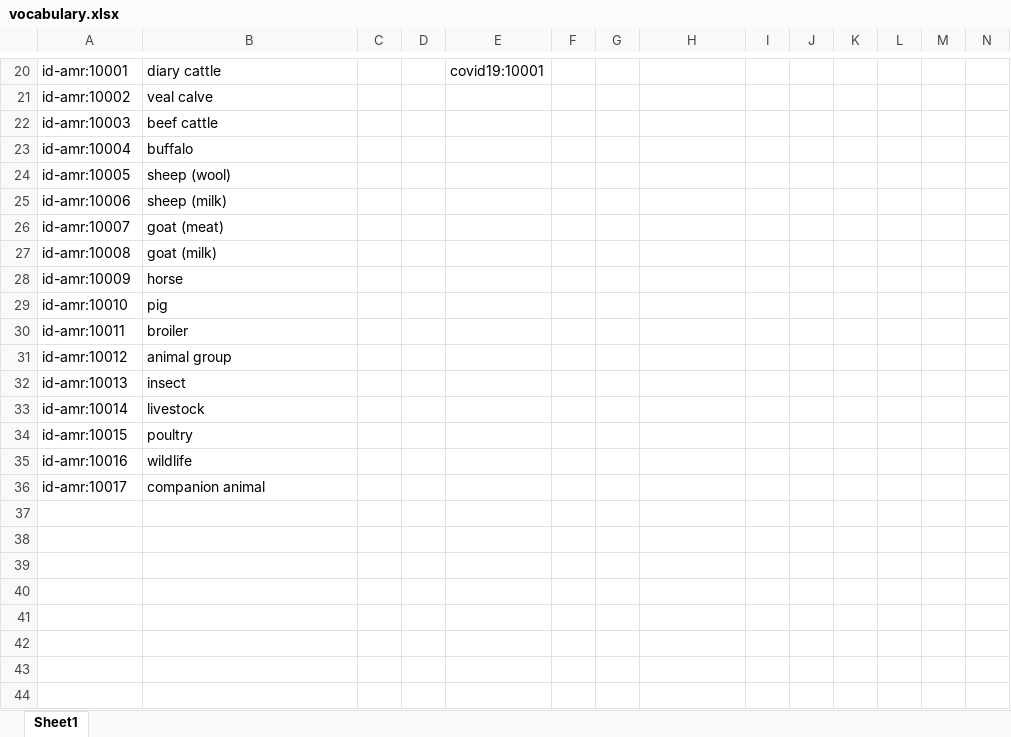
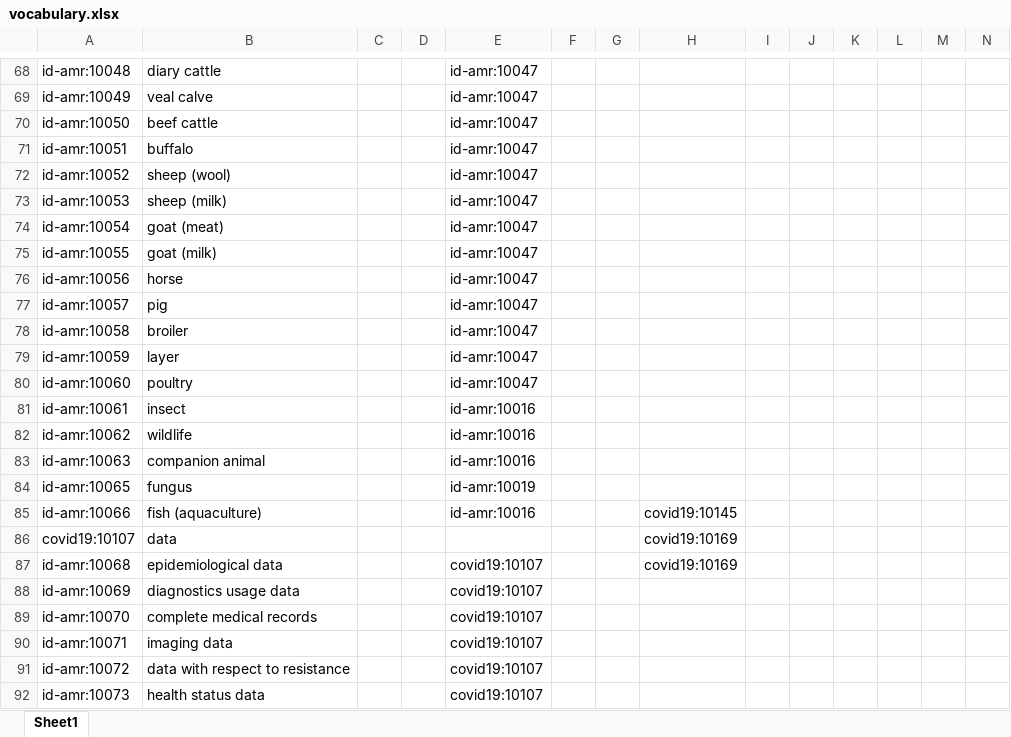
Before and after one commit to fair-data-collective/zonmw-id-amr-vocabulary, an Excel workbook: vocabulary.xlsx, sheet Sheet1, drawn as a sheet; only a part is shown, gaps mark what is left out; values as stored, in another font and other column widths than the file's, no borders; removed rows and columns are numbered as before the commit, all else as after; rows hold the shown columns only; the diff covers the shown part only; the diff names each change by its address in the sheet, - before the commit and + after, or states it on an @@ line.

```diff
--- a/vocabulary.xlsx (sheet Sheet1)
+++ b/vocabulary.xlsx (sheet Sheet1)
-A68: id-amr:10001
+A68: id-amr:10048
-E68: covid19:10001
+E68: id-amr:10047
-A69: id-amr:10002
+A69: id-amr:10049
-E69:E78: (empty)
+E69:E78: id-amr:10047
-A70: id-amr:10003
+A70: id-amr:10050
-A71: id-amr:10004
+A71: id-amr:10051
-A72: id-amr:10005
+A72: id-amr:10052
-A73: id-amr:10006
+A73: id-amr:10053
-A74: id-amr:10007
+A74: id-amr:10054
-A75: id-amr:10008
+A75: id-amr:10055
-A76: id-amr:10009
+A76: id-amr:10056
-A77: id-amr:10010
+A77: id-amr:10057
-A78: id-amr:10011
+A78: id-amr:10058
-row 31: id-amr:10012 | animal group
+row 79: id-amr:10059 | layer |  |  | id-amr:10047
+row 80: id-amr:10060 | poultry |  |  | id-amr:10047
-A81: id-amr:10013
+A81: id-amr:10061
-E81: (empty)
+E81: id-amr:10016
-row 33: id-amr:10014 | livestock
-row 34: id-amr:10015 | poultry
-A82: id-amr:10016
+A82: id-amr:10062
-E82:E83: (empty)
+E82:E83: id-amr:10016
-A83: id-amr:10017
+A83: id-amr:10063
+row 84: id-amr:10065 | fungus |  |  | id-amr:10019
+row 85: id-amr:10066 | fish (aquaculture) |  |  | id-amr:10016 |  |  | covid19:10145
+row 86: covid19:10107 | data |  |  |  |  |  | covid19:10169
+row 87: id-amr:10068 | epidemiological data |  |  | covid19:10107 |  |  | covid19:10169
+row 88: id-amr:10069 | diagnostics usage data |  |  | covid19:10107
+row 89: id-amr:10070 | complete medical records |  |  | covid19:10107
+row 90: id-amr:10071 | imaging data |  |  | covid19:10107
+row 91: id-amr:10072 | data with respect to resistance |  |  | covid19:10107
+row 92: id-amr:10073 | health status data |  |  | covid19:10107
```
Also changed, not shown: 57 added rows, 1 removed row and 2 edited cells elsewhere in this sheet, 4 other files.
